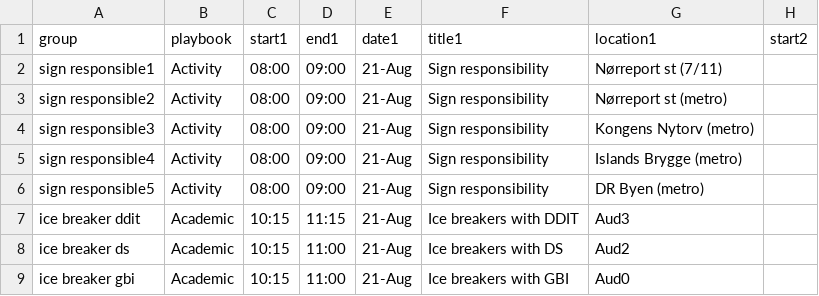
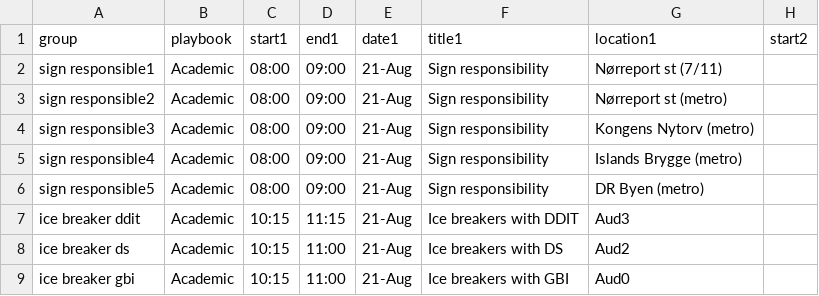
Before and after one commit to NaddiNadja/studystart-schedule-2023, a CSV file: resources/group-schedules.csv, drawn as a sheet; only a part is shown; the diff names each change by its address in the sheet, - before the commit and + after, or states it on an @@ line.

Commit message:
Move sign responsible to academic playbook

```diff
--- a/resources/group-schedules.csv
+++ b/resources/group-schedules.csv
-B2:B6 (playbook): Activity
+B2:B6 (playbook): Academic
```
